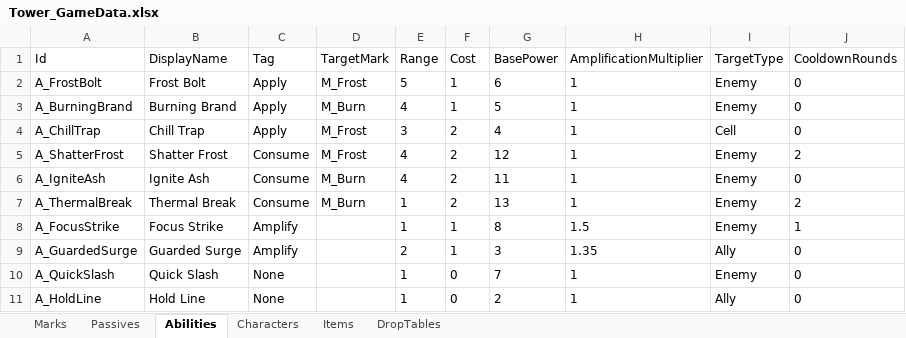
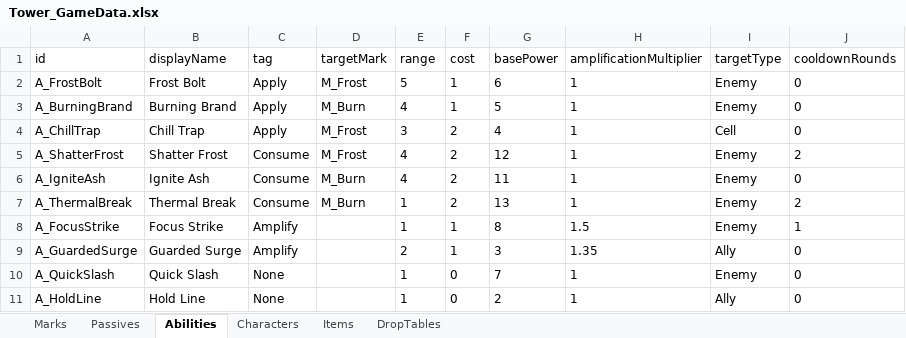
Before and after one commit to team-muel/tower, an Excel workbook: Assets/_Tower/Data/Source/Tower_GameData.xlsx, sheet Abilities, drawn as a sheet; values as stored, in another font and other column widths than the file's, no borders; removed rows and columns are numbered as before the commit, all else as after; the diff names each change by its address in the sheet, - before the commit and + after, or states it on an @@ line.

Commit message:
data: pin Sdp headers to camelCase via [ColumnName] -> byte-identical to committed CSVs (Sdp is drop-in generator, zero Unity change); camelCase authoring workbook

```diff
--- a/Assets/_Tower/Data/Source/Tower_GameData.xlsx (sheet Abilities)
+++ b/Assets/_Tower/Data/Source/Tower_GameData.xlsx (sheet Abilities)
-row 1: Id | DisplayName | Tag | TargetMark | Range | Cost | BasePower | AmplificationMultiplier | TargetType | CooldownRounds
+row 1: id | displayName | tag | targetMark | range | cost | basePower | amplificationMultiplier | targetType | cooldownRounds
```
Also changed, not shown: sheet Characters, sheet Items, sheet Marks, sheet DropTables, sheet Passives, 1 other file.
